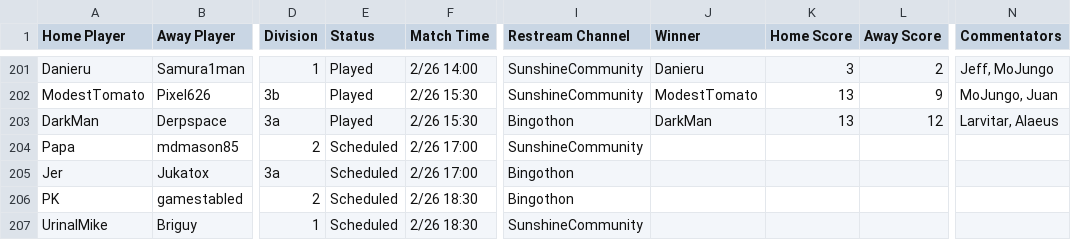
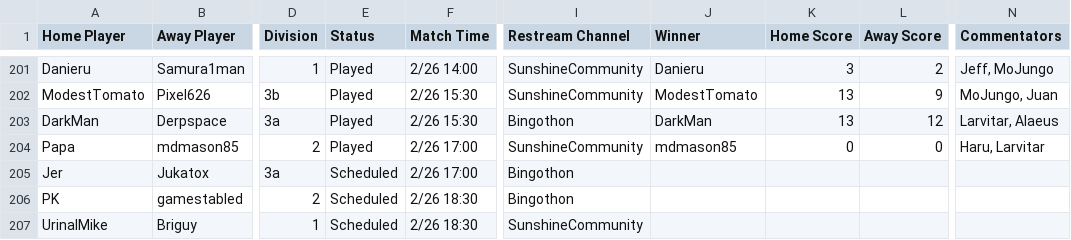
Before and after one commit to Lego6245/sms.bingo, a CSV file: schedule.csv, drawn as a sheet; only a part is shown, gaps mark what is left out; the diff names each change by its address in the sheet, - before the commit and + after, or states it on an @@ line.

Commit message:
Updating Schedule

```diff
--- a/schedule.csv
+++ b/schedule.csv
-E204 (Status): Scheduled
+E204 (Status): Played
-J204 (Winner): (empty)
+J204 (Winner): mdmason85
-K204 (Home Score): (empty)
+K204 (Home Score): 0
-L204 (Away Score): (empty)
+L204 (Away Score): 0
-N204 (Commentators): (empty)
+N204 (Commentators): Haru, Larvitar
```
